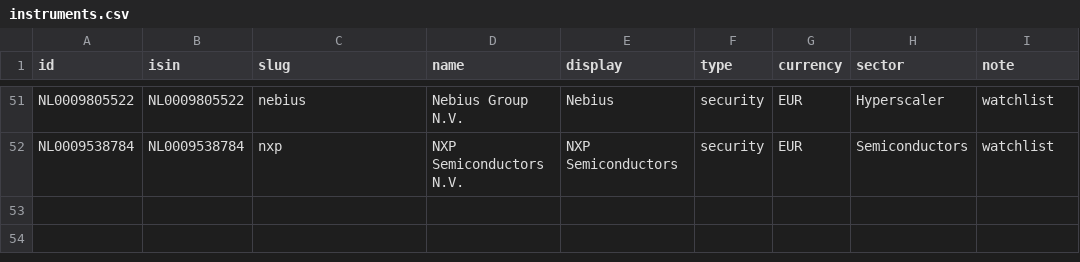
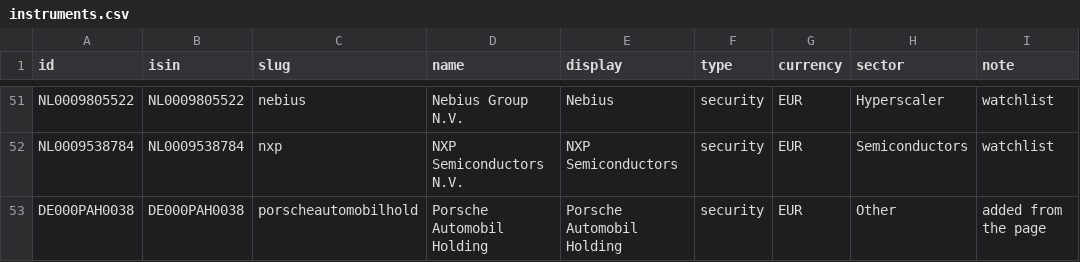
Before and after one commit to cajhin/PortfolioViz, a CSV file: registry/instruments.csv, drawn as a sheet; only a part is shown, gaps mark what is left out; the diff names each change by its address in the sheet, - before the commit and + after, or states it on an @@ line.

```diff
--- a/registry/instruments.csv
+++ b/registry/instruments.csv
+row 53: DE000PAH0038 | DE000PAH0038 | porscheautomobilhold | Porsche Automobil Holding | Porsche Automobil Holding | security | EUR | Other | added from the page
```
Also changed, not shown: registry/price_sources.csv, 11 other files.
